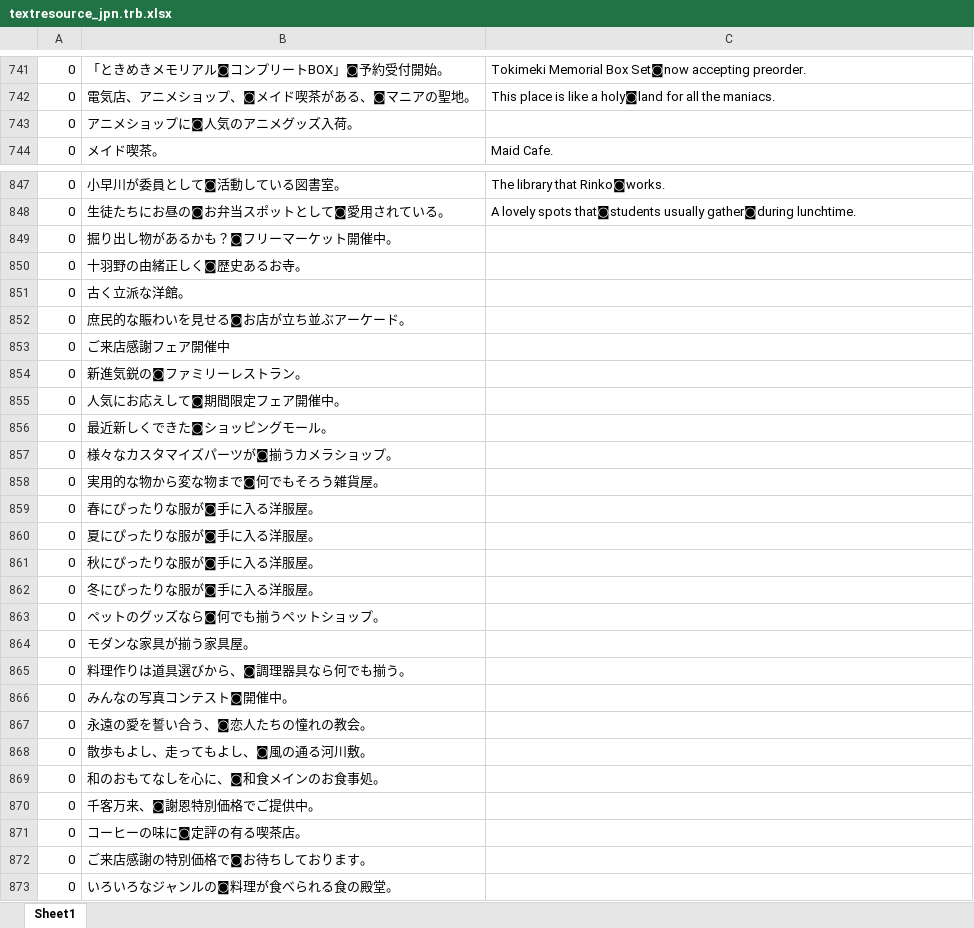
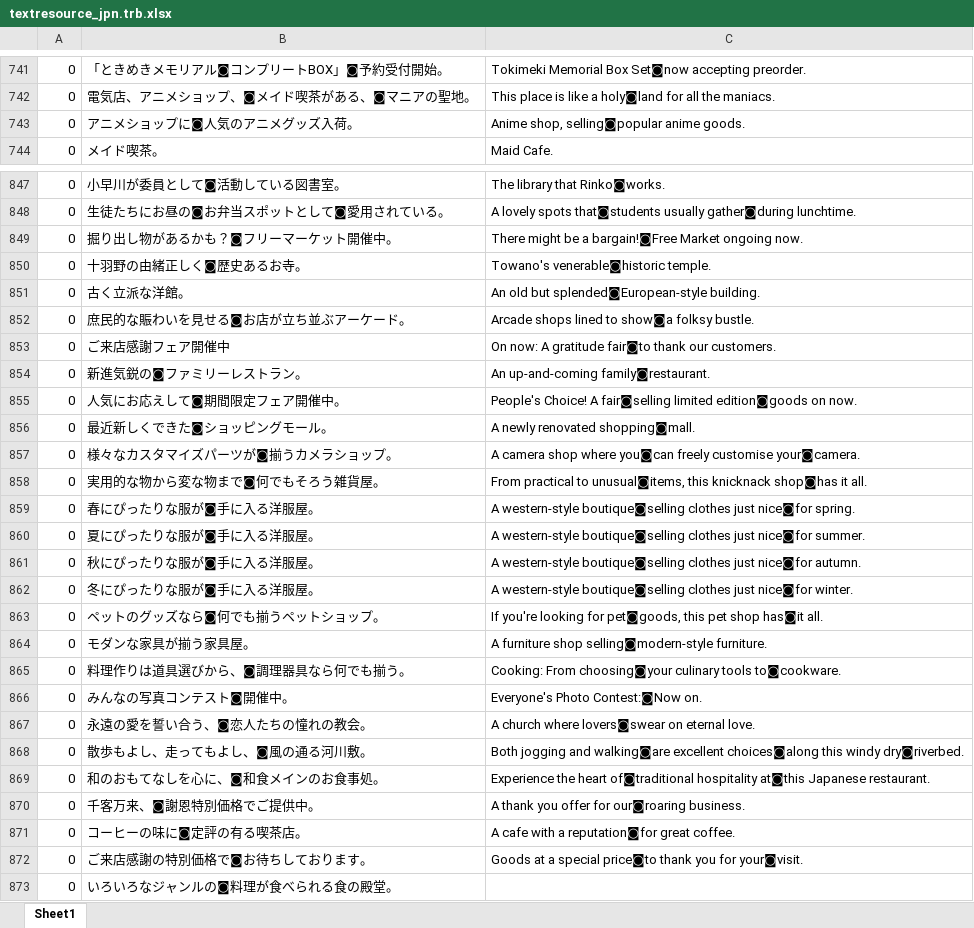
Before and after one commit to LovePlusProject/NLPPATCH, an Excel workbook: Translation Data/textresource_jpn.trb.xlsx, sheet Sheet1, drawn as a sheet; only a part is shown, gaps mark what is left out; values as stored, in another font and other column widths than the file's, no borders; the diff covers the shown part only; the diff names each change by its address in the sheet, - before the commit and + after, or states it on an @@ line.

```diff
--- a/Translation Data/textresource_jpn.trb.xlsx (sheet Sheet1)
+++ b/Translation Data/textresource_jpn.trb.xlsx (sheet Sheet1)
-C743: (empty)
+C743: Anime shop, selling◙popular anime goods.
-C849: (empty)
+C849: There might be a bargain!◙Free Market ongoing now.
-C850: (empty)
+C850: Towano's venerable◙historic temple.
-C851: (empty)
+C851: An old but splended◙European-style building.
-C852: (empty)
+C852: Arcade shops lined to show◙a folksy bustle.
-C853: (empty)
+C853: On now: A gratitude fair◙to thank our customers.
-C854: (empty)
+C854: An up-and-coming family◙restaurant.
-C855: (empty)
+C855: People's Choice! A fair◙selling limited edition◙goods on now.
-C856: (empty)
+C856: A newly renovated shopping◙mall.
-C857: (empty)
+C857: A camera shop where you◙can freely customise your◙camera.
-C858: (empty)
+C858: From practical to unusual◙items, this knicknack shop◙has it all.
-C859: (empty)
+C859: A western-style boutique◙selling clothes just nice◙for spring.
-C860: (empty)
+C860: A western-style boutique◙selling clothes just nice◙for summer.
-C861: (empty)
+C861: A western-style boutique◙selling clothes just nice◙for autumn.
-C862: (empty)
+C862: A western-style boutique◙selling clothes just nice◙for winter.
-C863: (empty)
+C863: If you're looking for pet◙goods, this pet shop has◙it all.
-C864: (empty)
+C864: A furniture shop selling◙modern-style furniture.
-C865: (empty)
+C865: Cooking: From choosing◙your culinary tools to◙cookware.
-C866: (empty)
+C866: Everyone's Photo Contest:◙Now on.
-C867: (empty)
+C867: A church where lovers◙swear on eternal love.
-C868: (empty)
+C868: Both jogging and walking◙are excellent choices◙along this windy dry◙riverbed.
-C869: (empty)
+C869: Experience the heart of◙traditional hospitality at◙this Japanese restaurant.
-C870: (empty)
+C870: A thank you offer for our◙roaring business.
-C871: (empty)
+C871: A cafe with a reputation◙for great coffee.
-C872: (empty)
+C872: Goods at a special price◙to thank you for your◙visit.
```
Also changed, not shown: 51 edited cells elsewhere in this sheet, 1 other file.
